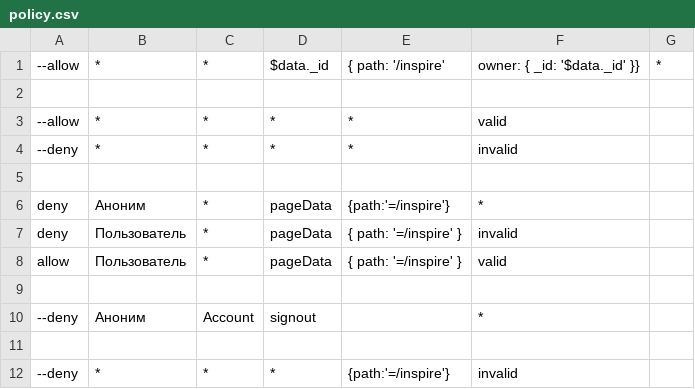
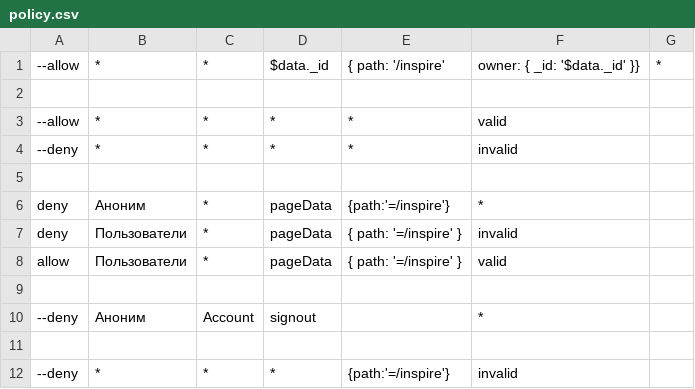
Before and after one commit to Uburoid/template.nuxt, a CSV file: security/policy.csv, drawn as a sheet.

```diff
--- a/security/policy.csv
+++ b/security/policy.csv
@@ -6,4 +6,4 @@
 deny, Аноним, *, pageData, {path:'=/inspire'}, *
-deny, Пользователь, *, pageData, { path: '=/inspire' }, invalid
-allow, Пользователь, *, pageData, { path: '=/inspire' }, valid
+deny, Пользователи, *, pageData, { path: '=/inspire' }, invalid
+allow, Пользователи, *, pageData, { path: '=/inspire' }, valid
 
```
Also changed, not shown: 5 other files.
